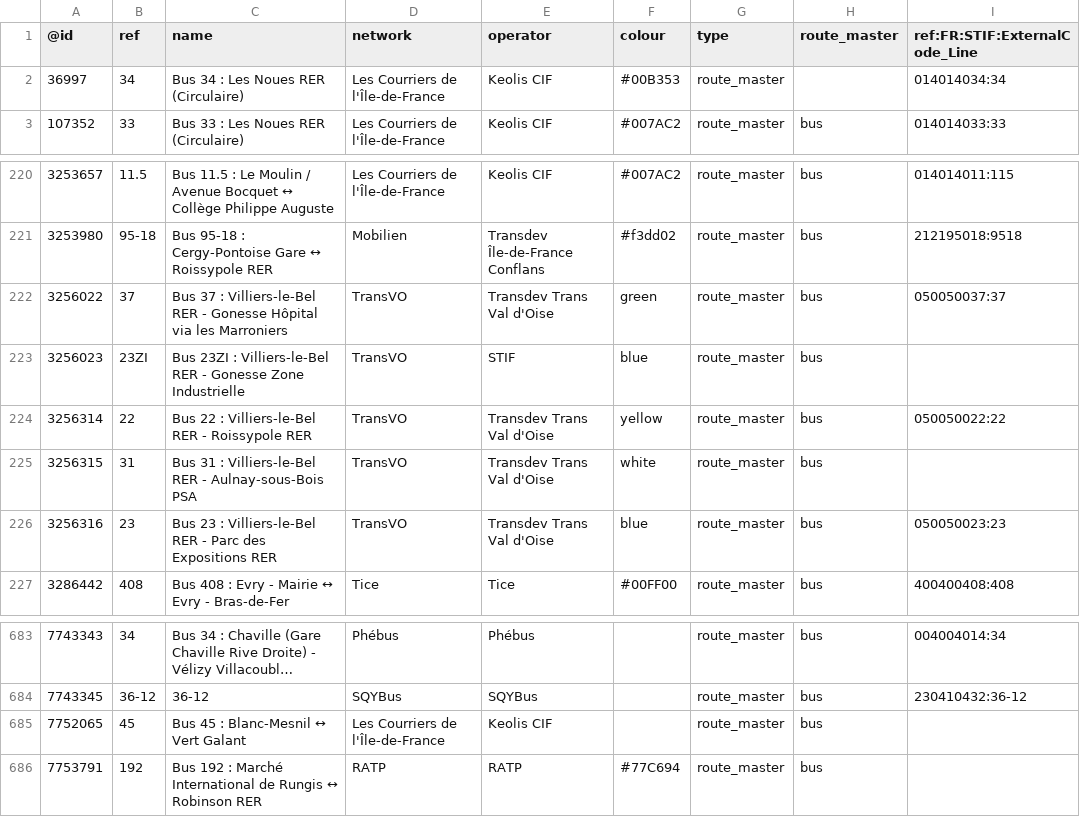
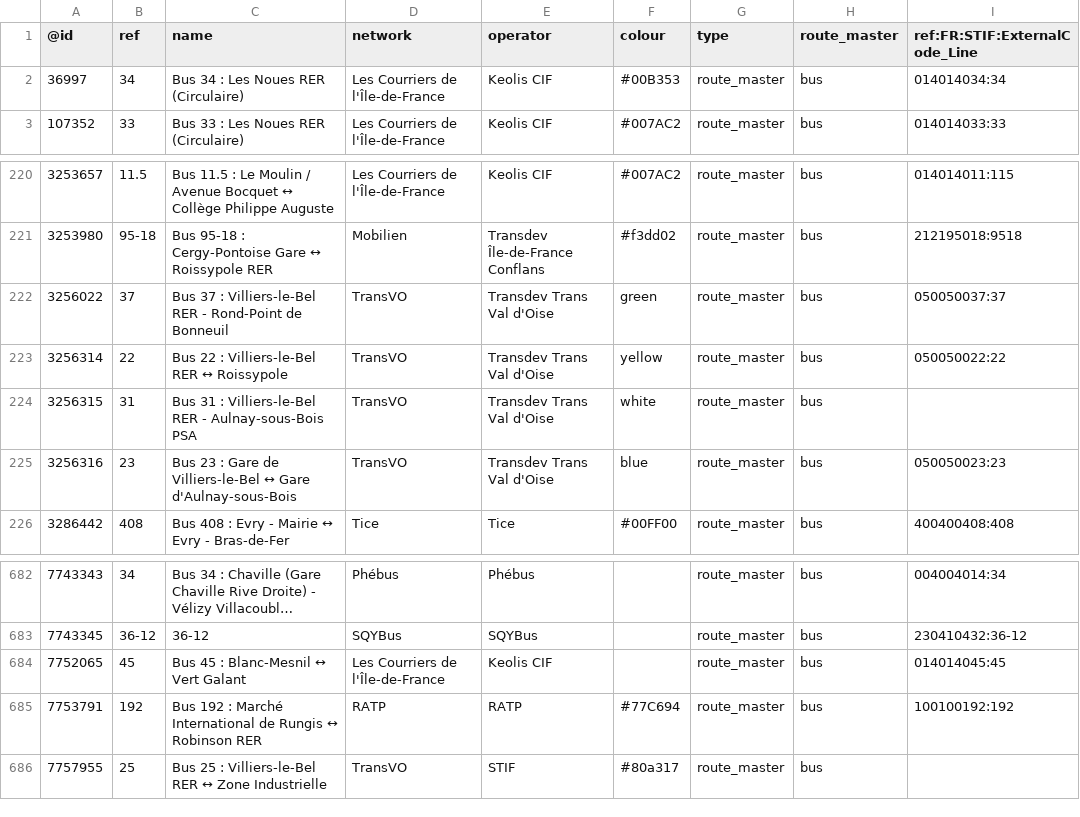
Before and after one commit to nlehuby/OSM_snippets, a CSV file: STIF-to-OSM/data/lignes.csv, drawn as a sheet; only a part is shown, gaps mark what is left out; long unchanged cells end in ….

Commit message:
stif - màj data

```diff
--- a/STIF-to-OSM/data/lignes.csv
+++ b/STIF-to-OSM/data/lignes.csv
@@ -1,3 +1,3 @@
 @id,ref,name,network,operator,colour,type,route_master,ref:FR:STIF:ExternalCode_Line
-36997,34,Bus 34 : Les Noues RER (Circulaire),Les Courriers de l'Île-de-France,Keolis CIF,#00B353,route_master,,014014034:34
+36997,34,Bus 34 : Les Noues RER (Circulaire),Les Courriers de l'Île-de-France,Keolis CIF,#00B353,route_master,bus,014014034:34
 107352,33,Bus 33 : Les Noues RER (Circulaire),Les Courriers de l'Île-de-France,Keolis CIF,#007AC2,route_master,bus,014014033:33
@@ -221,7 +221,6 @@
 3253980,95-18,Bus 95-18 : Cergy-Pontoise Gare ↔ Roissypole RER,Mobilien,Transdev Île-de-France Conflans,#f3dd02,route_master,bus,212195018:9518
-3256022,37,Bus 37 : Villiers-le-Bel RER - Gonesse Hôpital via les Marroniers,TransVO,Transdev Trans Val d'Oise,green,route_master,bus,050050037:37
-3256023,23ZI,Bus 23ZI : Villiers-le-Bel RER - Gonesse Zone Industrielle,TransVO,STIF,blue,route_master,bus,
-3256314,22,Bus 22 : Villiers-le-Bel RER - Roissypole RER,TransVO,Transdev Trans Val d'Oise,yellow,route_master,bus,050050022:22
+3256022,37,Bus 37 : Villiers-le-Bel RER - Rond-Point de Bonneuil,TransVO,Transdev Trans Val d'Oise,green,route_master,bus,050050037:37
+3256314,22,Bus 22 : Villiers-le-Bel RER ↔ Roissypole,TransVO,Transdev Trans Val d'Oise,yellow,route_master,bus,050050022:22
 3256315,31,Bus 31 : Villiers-le-Bel RER - Aulnay-sous-Bois PSA,TransVO,Transdev Trans Val d'Oise,white,route_master,bus,
-3256316,23,Bus 23 : Villiers-le-Bel RER - Parc des Expositions RER,TransVO,Transdev Trans Val d'Oise,blue,route_master,bus,050050023:23
+3256316,23,Bus 23 : Gare de Villiers-le-Bel ↔ Gare d'Aulnay-sous-Bois,TransVO,Transdev Trans Val d'Oise,blue,route_master,bus,050050023:23
 3286442,408,Bus 408 : Evry - Mairie ↔ Evry - Bras-de-Fer,Tice,Tice,#00FF00,route_master,bus,400400408:408
@@ -684,3 +683,4 @@
 7743345,36-12,36-12,SQYBus,SQYBus,,route_master,bus,230410432:36-12
-7752065,45,Bus 45 : Blanc-Mesnil ↔ Vert Galant,Les Courriers de l'Île-de-France,Keolis CIF,,route_master,bus,
-7753791,192,Bus 192 : Marché International de Rungis ↔ Robinson RER,RATP,RATP,#77C694,route_master,bus,
+7752065,45,Bus 45 : Blanc-Mesnil ↔ Vert Galant,Les Courriers de l'Île-de-France,Keolis CIF,,route_master,bus,014014045:45
+7753791,192,Bus 192 : Marché International de Rungis ↔ Robinson RER,RATP,RATP,#77C694,route_master,bus,100100192:192
+7757955,25,Bus 25 : Villiers-le-Bel RER ↔ Zone Industrielle,TransVO,STIF,#80a317,route_master,bus,
```
Also changed, not shown: 3 other files.
